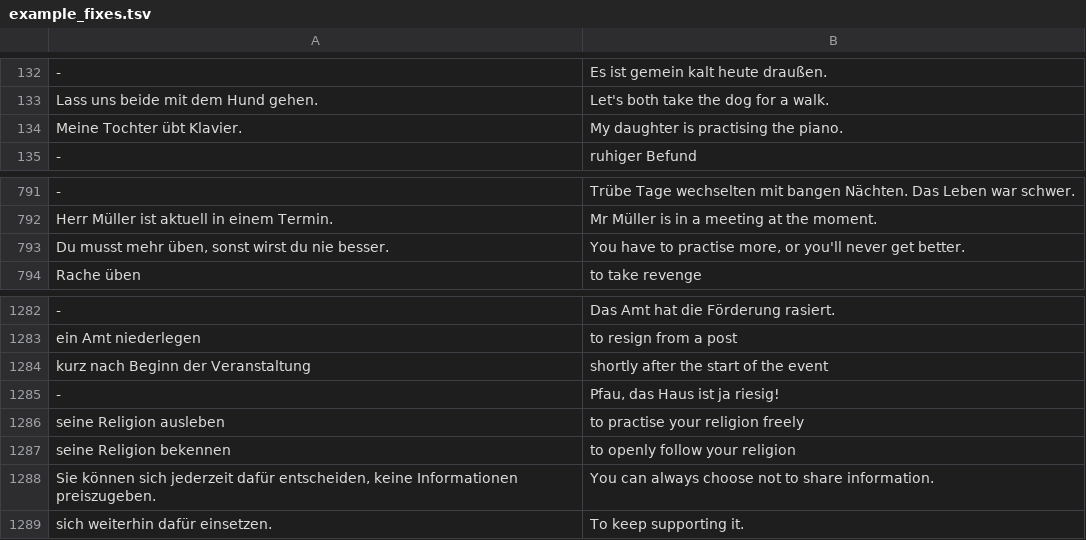
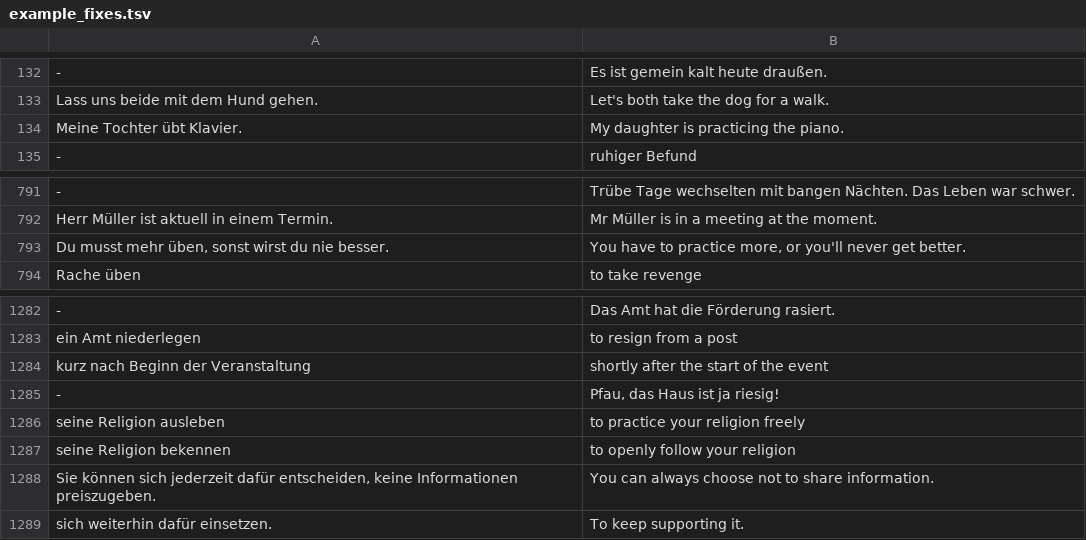
Before and after one commit to prathameshrane08/wortnest, a TSV file: example_fixes.tsv, drawn as a sheet; only a part is shown, gaps mark what is left out; the diff names each change by its address in the sheet, - before the commit and + after, or states it on an @@ line.

Commit message:
Use the spelling practice instead of practise

```diff
--- a/example_fixes.tsv
+++ b/example_fixes.tsv
-B134: My daughter is practising the piano.
+B134: My daughter is practicing the piano.
-B793: …have to practise more, or…
+B793: …have to practice more, or…
-B1286: to practise your religion freely
+B1286: to practice your religion freely
```
Also changed, not shown: 17 other files.
